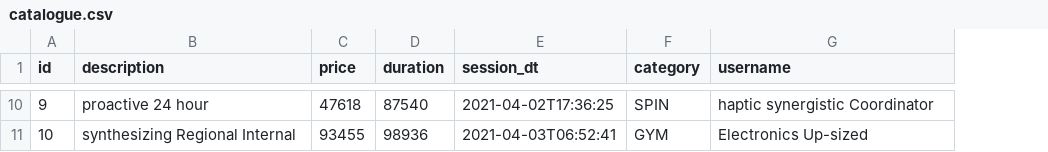
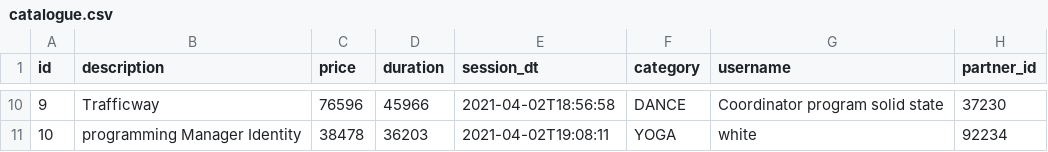
Before and after one commit to melszeen/gymMasterCatalogue, a CSV file: src/main/resources/config/liquibase/fake-data/catalogue.csv, drawn as a sheet; only a part is shown, gaps mark what is left out; the diff covers the shown part only; the diff names each change by its address in the sheet, - before the commit and + after, or states it on an @@ line.

Commit message:
added username field

```diff
--- a/src/main/resources/config/liquibase/fake-data/catalogue.csv
+++ b/src/main/resources/config/liquibase/fake-data/catalogue.csv
+column H (partner_id), rows 10-11: 37230 | 92234
-B10 (description): proactive 24 hour
+B10 (description): Trafficway
-C10 (price): 47618
+C10 (price): 76596
-D10 (duration): 87540
+D10 (duration): 45966
-E10 (session_dt): 2021-04-02T17:36:25
+E10 (session_dt): 2021-04-02T18:56:58
-F10 (category): SPIN
+F10 (category): DANCE
-G10 (username): haptic synergistic Coordinator
+G10 (username): Coordinator program solid state
-B11 (description): synthesizing Regional Internal
+B11 (description): programming Manager Identity
-C11 (price): 93455
+C11 (price): 38478
-D11 (duration): 98936
+D11 (duration): 36203
-E11 (session_dt): 2021-04-03T06:52:41
+E11 (session_dt): 2021-04-02T19:08:11
-F11 (category): GYM
+F11 (category): YOGA
-G11 (username): Electronics Up-sized
+G11 (username): white
```
Also changed, not shown: 30 edited cells elsewhere in this file, 10 other files.
